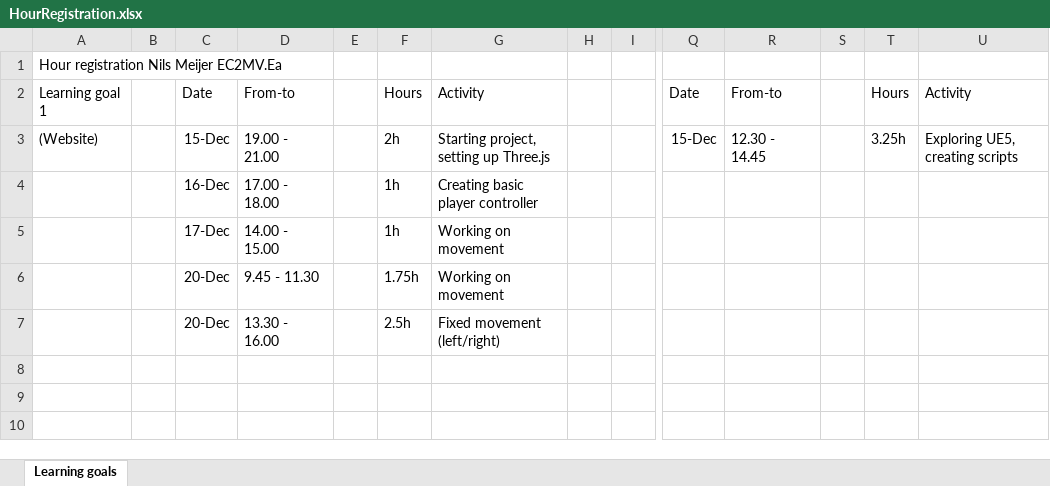
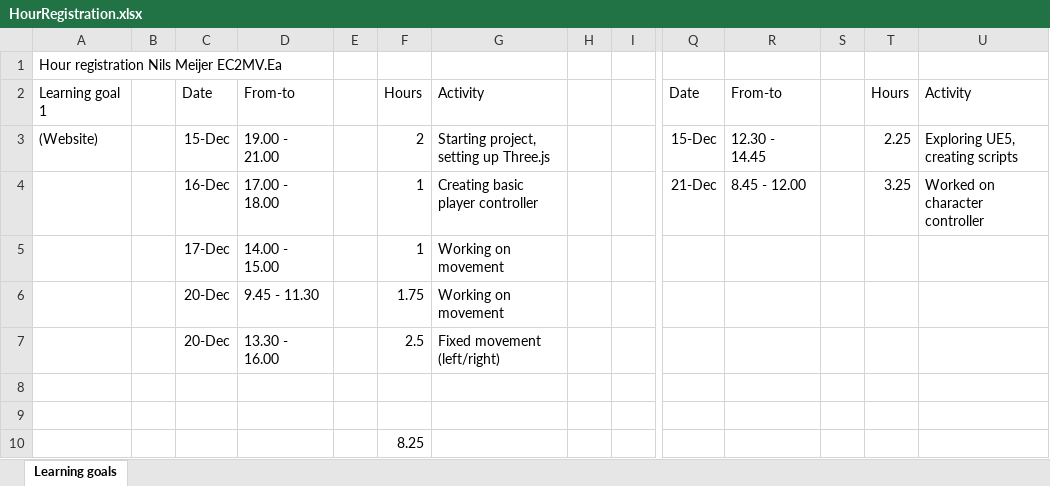
Before and after one commit to ngmeijer/PersonalPortfolio_Q2, an Excel workbook: HourRegistration.xlsx, sheet Learning goals, drawn as a sheet; only a part is shown, gaps mark what is left out; values as stored, in another font and other column widths than the file's, no borders; removed rows and columns are numbered as before the commit, all else as after; rows hold the shown columns only; the diff names each change by its address in the sheet, - before the commit and + after, or states it on an @@ line.

Commit message:
Worked on character controller Unreal Engine

```diff
--- a/HourRegistration.xlsx (sheet Learning goals)
+++ b/HourRegistration.xlsx (sheet Learning goals)
-F3: 2h
+F3: 2
-T3: 3.25h
+T3: 2.25
-row 4:  |  | 16-Dec | 17.00 - 18.00 |  | 1h | Creating basic player controller
+row 4:  |  | 16-Dec | 17.00 - 18.00 |  | 1 | Creating basic player controller |  |  | 21-Dec | 8.45 - 12.00 |  | 3.25 | Worked on character controller
-F5: 1h
+F5: 1
-F6: 1.75h
+F6: 1.75
-F7: 2.5h
+F7: 2.5
+row 8: (empty)
+row 9: (empty)
+row 10:  |  |  |  |  | 8.25
```
Also changed, not shown: 1 other file.
